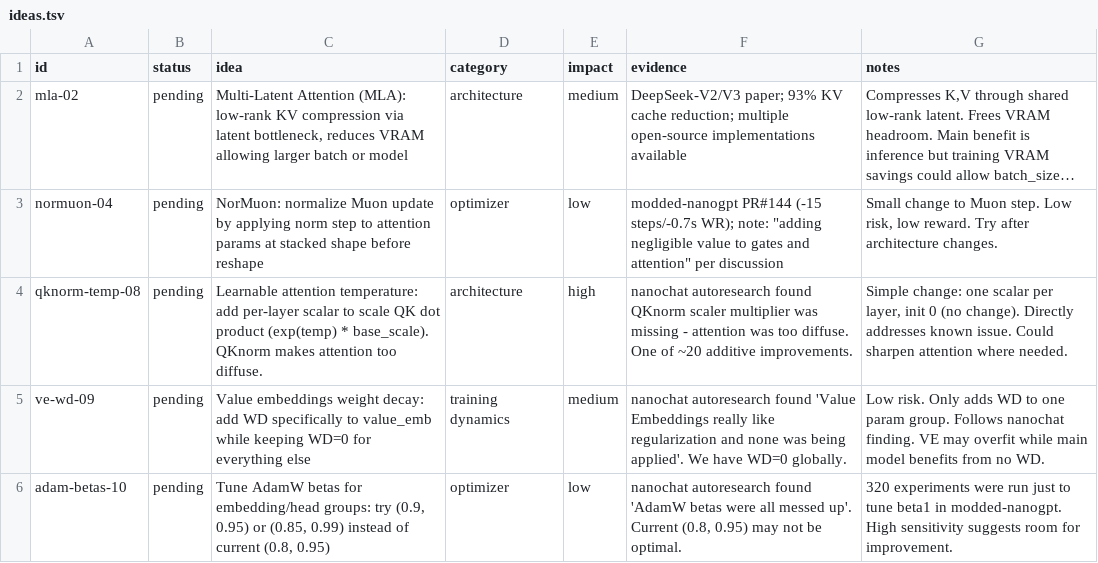
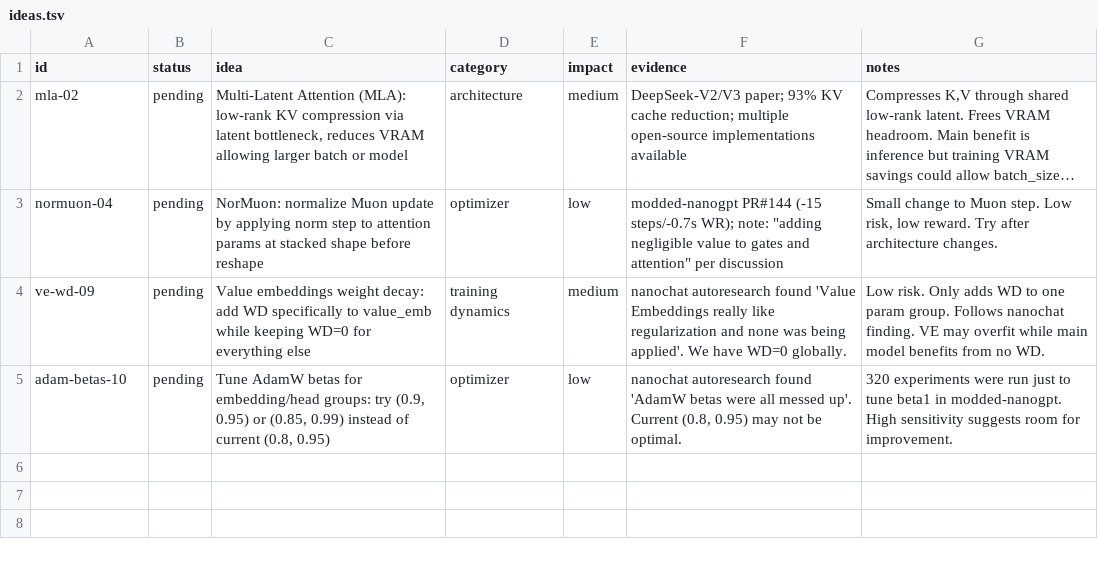
Before and after one commit to Djordje-Stojanovic/TrainRTX5070_200MTokens, a TSV file: ideas.tsv, drawn as a sheet; long unchanged cells end in …; the diff names each change by its address in the sheet, - before the commit and + after, or states it on an @@ line.

Commit message:
ideas: remove qknorm-temp-08 (tried, discard)

```diff
--- a/ideas.tsv
+++ b/ideas.tsv
-row 4: qknorm-temp-08 | pending | Learnable attention temperature: add per-layer scalar to scale QK dot product (exp(temp) * base_scale). QKnorm makes attention too diffuse. | architecture | high | nanochat autoresearch found QKnorm scaler multiplier was missing - attention was too diffuse. One of ~20 additive improvements. | Simple change: one scalar per layer, init 0 (no change). Directly addresses known issue. Could sharpen attention where needed.
```
